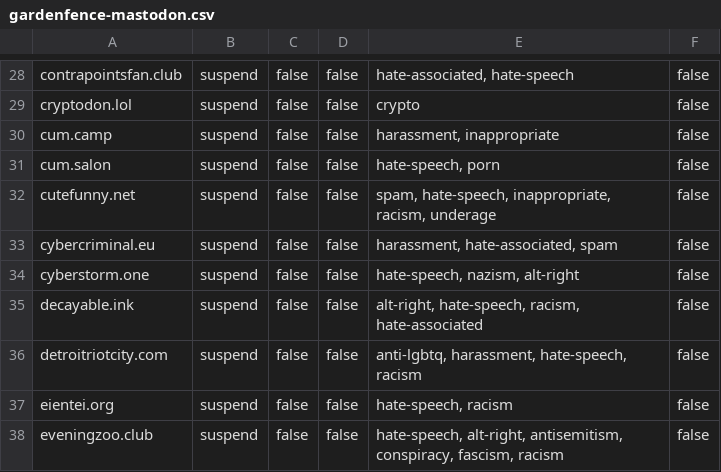
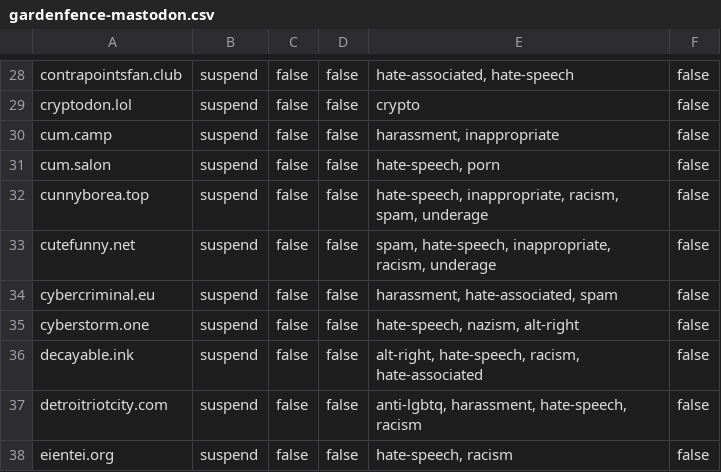
Before and after one commit to gardenfence/blocklist, a CSV file: gardenfence-mastodon.csv, drawn as a sheet; only a part is shown, gaps mark what is left out; the shorter side is filled out with more unchanged rows.

```diff
--- a/gardenfence-mastodon.csv
+++ b/gardenfence-mastodon.csv
@@ -31,2 +31,3 @@ cum.camp,suspend,false,false,"harassment, inappropriate",false
 cum.salon,suspend,false,false,"hate-speech, porn",false
+cunnyborea.top,suspend,false,false,"hate-speech, inappropriate, racism, spam, underage",false
 cutefunny.net,suspend,false,false,"spam, hate-speech, inappropriate, racism, underage",false
```
Also changed, not shown: gardenfence-fediblocksync.csv, 2 other files.
